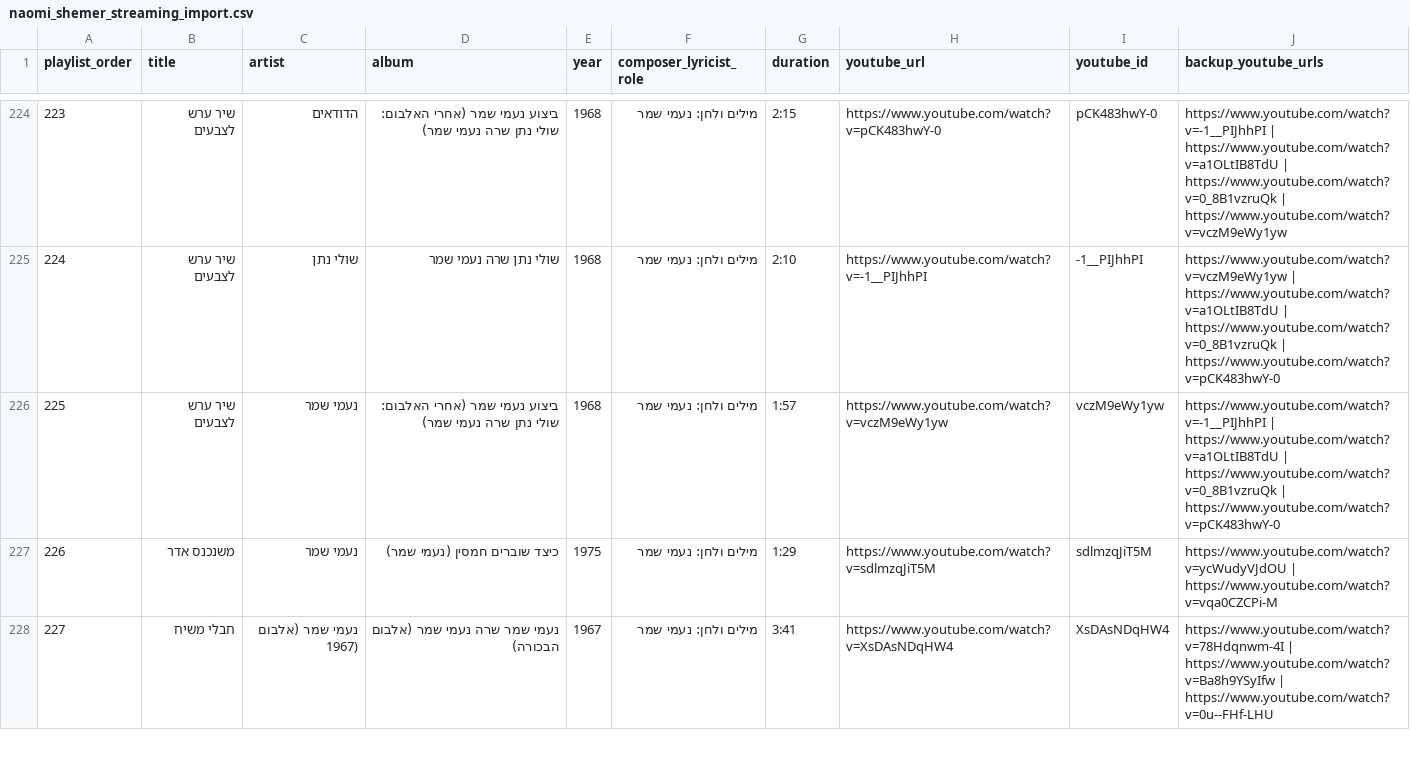
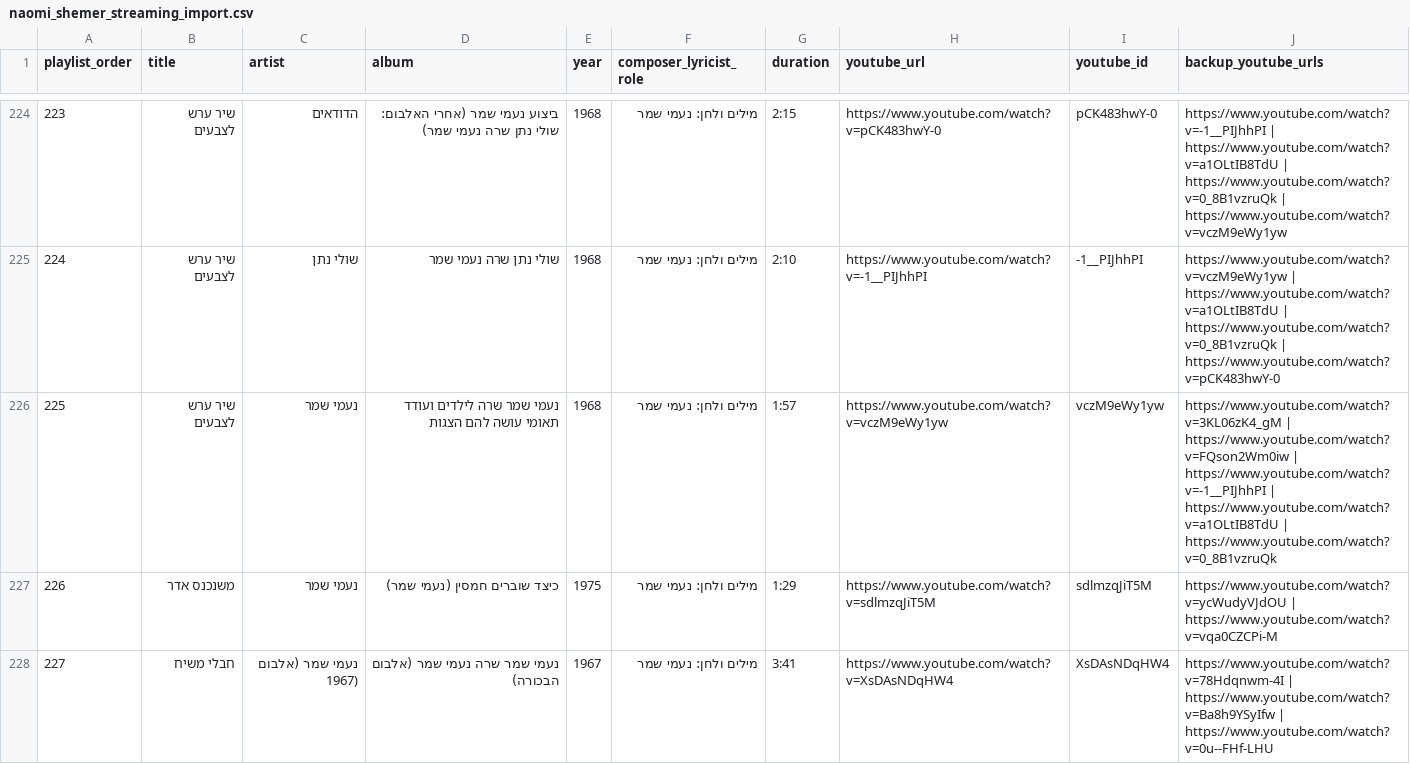
Before and after one commit to DMTsurel/naomi-shemer-playlist, a CSV file: naomi_shemer_streaming_import.csv, drawn as a sheet; only a part is shown, gaps mark what is left out; the diff covers the shown part only.

```diff
--- a/naomi_shemer_streaming_import.csv
+++ b/naomi_shemer_streaming_import.csv
@@ -225,3 +225,3 @@
 224,שיר ערש לצבעים,שולי נתן,שולי נתן שרה נעמי שמר,1968,מילים ולחן: נעמי שמר,2:10,https://www.youtube.com/watch?v=-1__PIJhhPI,-1__PIJhhPI,https://www.youtube.com/watch?v=vczM9eWy1yw | https://www.youtube.com/watch?v=a1OLtIB8TdU | https://www.youtube.com/watch?v=0_8B1vzruQk | https://www.youtube.com/watch?v=pCK483hwY-0
-225,שיר ערש לצבעים,נעמי שמר,ביצוע נעמי שמר (אחרי האלבום: שולי נתן שרה נעמי שמר),1968,מילים ולחן: נעמי שמר,1:57,https://www.youtube.com/watch?v=vczM9eWy1yw,vczM9eWy1yw,https://www.youtube.com/watch?v=-1__PIJhhPI | https://www.youtube.com/watch?v=a1OLtIB8TdU | https://www.youtube.com/watch?v=0_8B1vzruQk | https://www.youtube.com/watch?v=pCK483hwY-0
+225,שיר ערש לצבעים,נעמי שמר,נעמי שמר שרה לילדים ועודד תאומי עושה להם הצגות,1968,מילים ולחן: נעמי שמר,1:57,https://www.youtube.com/watch?v=vczM9eWy1yw,vczM9eWy1yw,https://www.youtube.com/watch?v=3KL06zK4_gM | https://www.youtube.com/watch?v=FQson2Wm0iw | https://www.youtube.com/watch?v=-1__PIJhhPI | https://www.youtube.com/watch?v=a1OLtIB8TdU | https://www.youtube.com/watch?v=0_8B1vzruQk
 226,משנכנס אדר,נעמי שמר,כיצד שוברים חמסין (נעמי שמר),1975,מילים ולחן: נעמי שמר,1:29,https://www.youtube.com/watch?v=sdlmzqJiT5M,sdlmzqJiT5M,https://www.youtube.com/watch?v=ycWudyVJdOU | https://www.youtube.com/watch?v=vqa0CZCPi-M
```
Also changed, not shown: 1 edited cell elsewhere in this file, naomi_shemer_youtube_playlist.csv, 4 other files.
